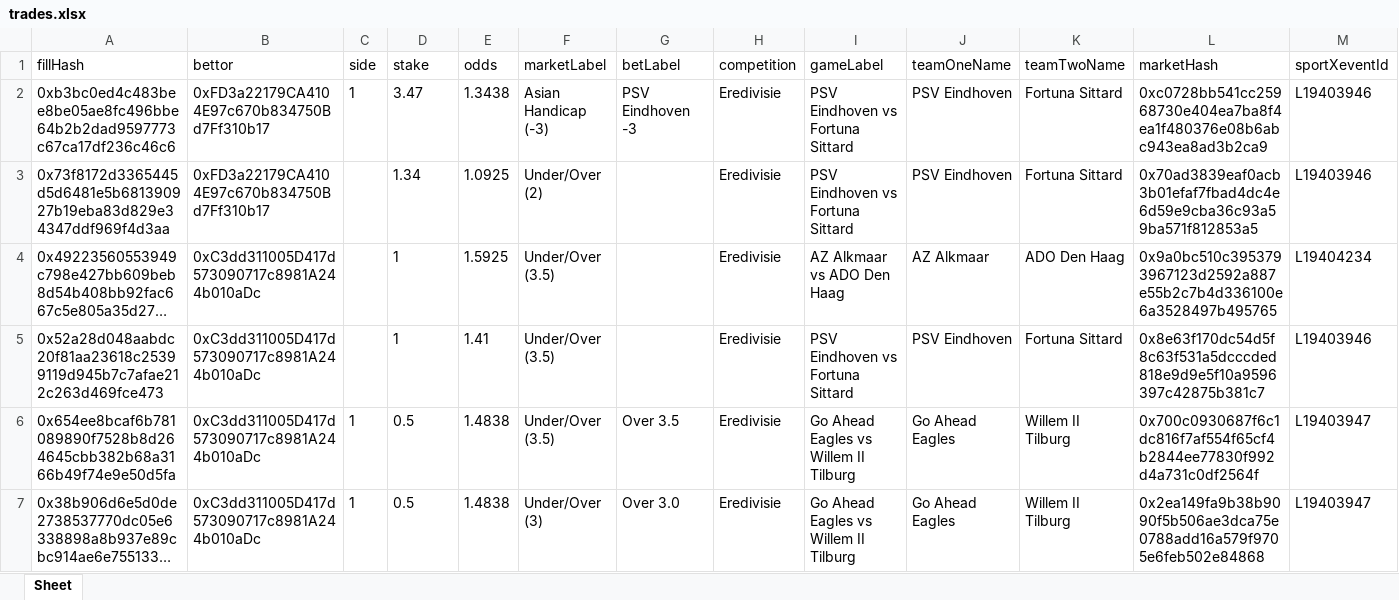
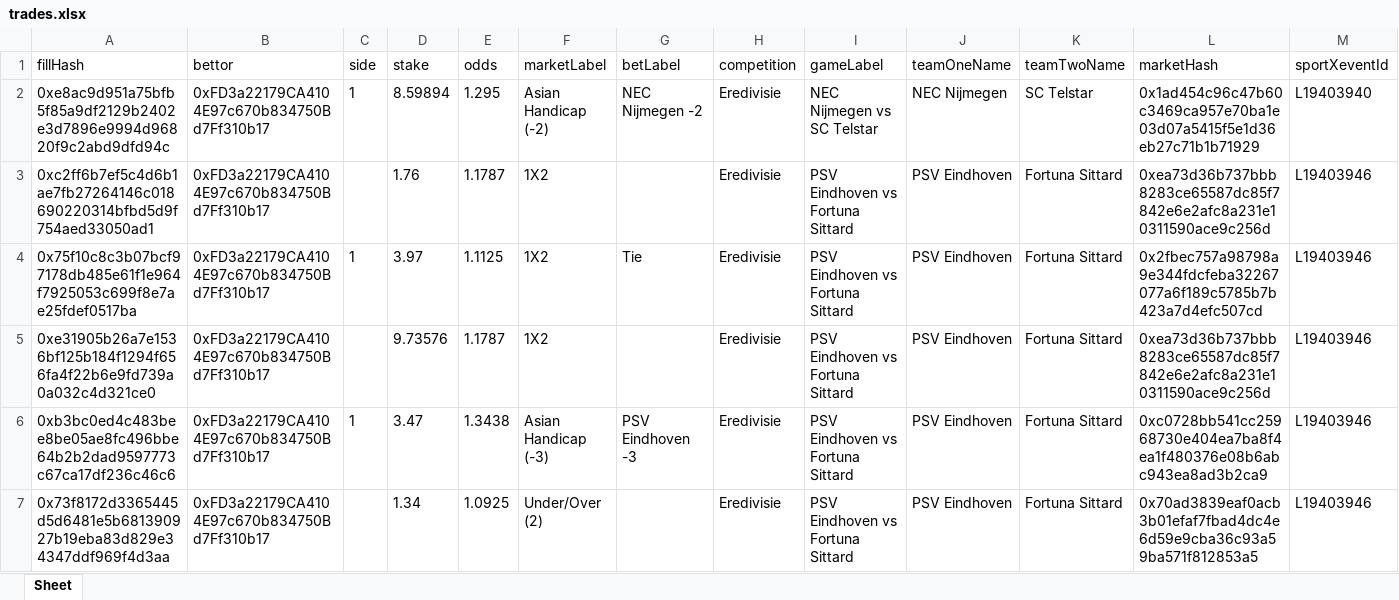
Before and after one commit to aimidas1/transactions_sxbet, an Excel workbook: data/sxbet/ligas/Eredivisie/trades.xlsx, sheet Sheet, drawn as a sheet; only a part is shown; the shorter side is filled out with more unchanged rows; long unchanged cells end in …; values as stored, in another font and other column widths than the file's, no borders; rows hold the shown columns only; the diff names each change by its address in the sheet, - before the commit and + after, or states it on an @@ line.

Commit message:
Update soccer trades 2026-08-08 05:02:30 UTC

```diff
--- a/data/sxbet/ligas/Eredivisie/trades.xlsx (sheet Sheet)
+++ b/data/sxbet/ligas/Eredivisie/trades.xlsx (sheet Sheet)
+row 2: 0xe8ac9d951a75bfb5f85a9df2129b2402e3d7896e9994d96820f9c2abd9dfd94c | 0xFD3a22179CA4104E97c670b834750Bd7Ff310b17 | 1 | 8.59894 | 1.295 | Asian Handicap (-2) | NEC Nijmegen -2 | Eredivisie | NEC Nijmegen vs SC Telstar | NEC Nijmegen | SC Telstar | 0x1ad454c96c47b60c3469ca957e70ba1e03d07a5415f5e1d36eb27c71b1b71929 | L19403940
+row 3: 0xc2ff6b7ef5c4d6b1ae7fb27264146c018690220314bfbd5d9f754aed33050ad1 | 0xFD3a22179CA4104E97c670b834750Bd7Ff310b17 |  | 1.76 | 1.1787 | 1X2 |  | Eredivisie | PSV Eindhoven vs Fortuna Sittard | PSV Eindhoven | Fortuna Sittard | 0xea73d36b737bbb8283ce65587dc85f7842e6e2afc8a231e10311590ace9c256d | L19403946
+row 4: 0x75f10c8c3b07bcf97178db485e61f1e964f7925053c699f8e7ae25fdef0517ba | 0xFD3a22179CA4104E97c670b834750Bd7Ff310b17 | 1 | 3.97 | 1.1125 | 1X2 | Tie | Eredivisie | PSV Eindhoven vs Fortuna Sittard | PSV Eindhoven | Fortuna Sittard | 0x2fbec757a98798a9e344fdcfeba32267077a6f189c5785b7b423a7d4efc507cd | L19403946
+row 5: 0xe31905b26a7e1536bf125b184f1294f656fa4f22b6e9fd739a0a032c4d321ce0 | 0xFD3a22179CA4104E97c670b834750Bd7Ff310b17 |  | 9.73576 | 1.1787 | 1X2 |  | Eredivisie | PSV Eindhoven vs Fortuna Sittard | PSV Eindhoven | Fortuna Sittard | 0xea73d36b737bbb8283ce65587dc85f7842e6e2afc8a231e10311590ace9c256d | L19403946
```
Also changed, not shown: data/sxbet/ligas/Eliteserien/trades.xlsx, data/sxbet/ligas/K1-League/trades.xlsx, 27 other files.
